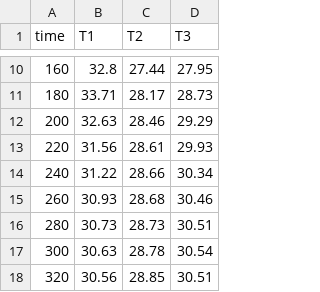
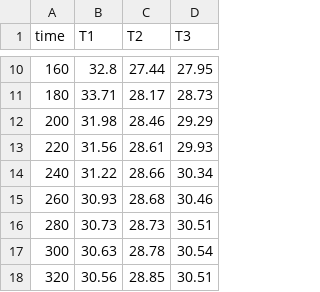
Before and after one commit to andmatcha/st_basic_expt, a CSV file: A-2/data/a.csv, drawn as a sheet; only a part is shown, gaps mark what is left out.

```diff
--- a/A-2/data/a.csv
+++ b/A-2/data/a.csv
@@ -11,3 +11,3 @@ time,T1,T2,T3
 180,33.71,28.17,28.73
-200,32.63,28.46,29.29
+200,31.98,28.46,29.29
 220,31.56,28.61,29.93
```
Also changed, not shown: 2 other files.
